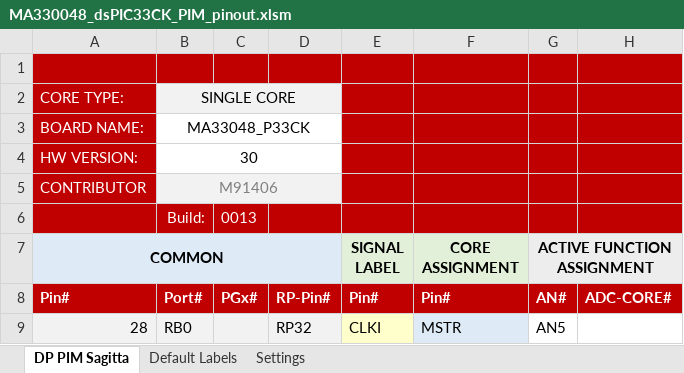
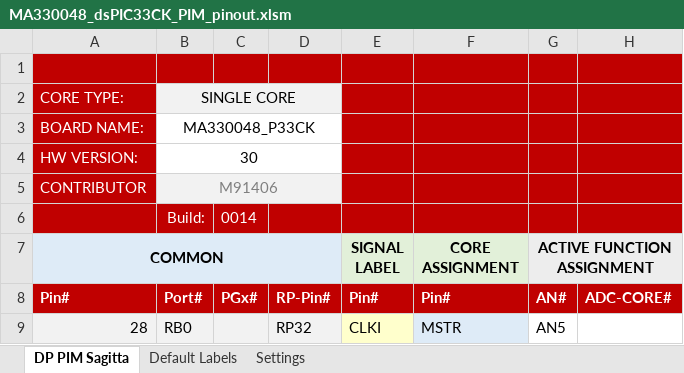
Before and after one commit to areiter128/SMPS_FRWK4G2, an Excel workbook: support/MA330048_dsPIC33CK_PIM_pinout.xlsm, sheet DP PIM Sagitta, drawn as a sheet; only a part is shown; values as stored, in another font and other column widths than the file's, no borders; charts and pictures and conditional formats not drawn; the diff names each change by its address in the sheet, - before the commit and + after, or states it on an @@ line.

```diff
--- a/support/MA330048_dsPIC33CK_PIM_pinout.xlsm (sheet DP PIM Sagitta)
+++ b/support/MA330048_dsPIC33CK_PIM_pinout.xlsm (sheet DP PIM Sagitta)
-B3: MA33048_P33CK
+B3: MA330048_P33CK
-C6: 0013
+C6: 0014
```
Also changed, not shown: support/MA330045_dsPIC33CH_PIM_pinout.xlsm, 3 other files.
